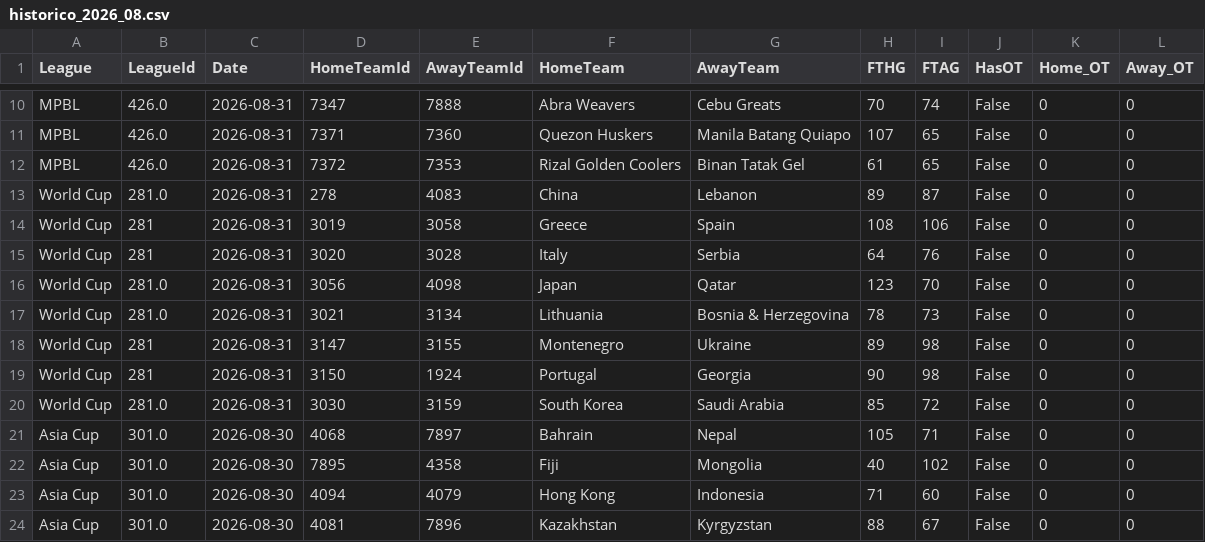
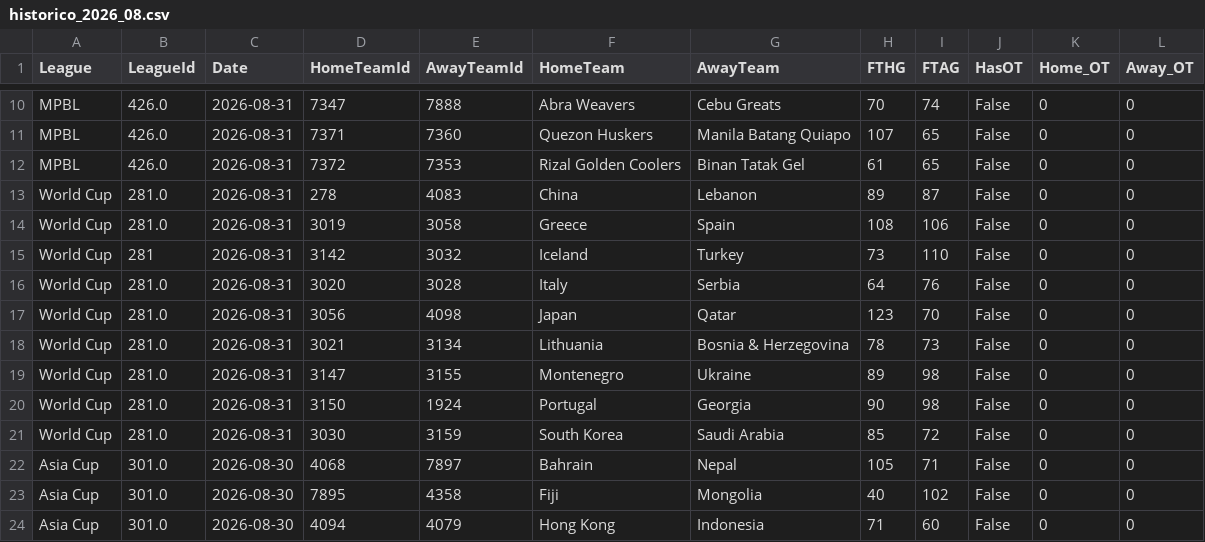
Before and after one commit to MatiasEspildora/pulpo-paul-bot, a CSV file: historico_mensual/basketball/historico_2026_08.csv, drawn as a sheet; only a part is shown, gaps mark what is left out; the shorter side is filled out with more unchanged rows.

```diff
--- a/historico_mensual/basketball/historico_2026_08.csv
+++ b/historico_mensual/basketball/historico_2026_08.csv
@@ -13,8 +13,9 @@ MPBL,426.0,2026-08-31,7372,7353,Rizal Golden Coolers,Binan Tatak Gel,61,65,False
 World Cup,281.0,2026-08-31,278,4083,China,Lebanon,89,87,False,0,0
-World Cup,281,2026-08-31,3019,3058,Greece,Spain,108,106,False,0,0
-World Cup,281,2026-08-31,3020,3028,Italy,Serbia,64,76,False,0,0
+World Cup,281.0,2026-08-31,3019,3058,Greece,Spain,108,106,False,0,0
+World Cup,281,2026-08-31,3142,3032,Iceland,Turkey,73,110,False,0,0
+World Cup,281.0,2026-08-31,3020,3028,Italy,Serbia,64,76,False,0,0
 World Cup,281.0,2026-08-31,3056,4098,Japan,Qatar,123,70,False,0,0
 World Cup,281.0,2026-08-31,3021,3134,Lithuania,Bosnia & Herzegovina,78,73,False,0,0
-World Cup,281,2026-08-31,3147,3155,Montenegro,Ukraine,89,98,False,0,0
-World Cup,281,2026-08-31,3150,1924,Portugal,Georgia,90,98,False,0,0
+World Cup,281.0,2026-08-31,3147,3155,Montenegro,Ukraine,89,98,False,0,0
+World Cup,281.0,2026-08-31,3150,1924,Portugal,Georgia,90,98,False,0,0
 World Cup,281.0,2026-08-31,3030,3159,South Korea,Saudi Arabia,85,72,False,0,0
```
Also changed, not shown: 3 other files.
